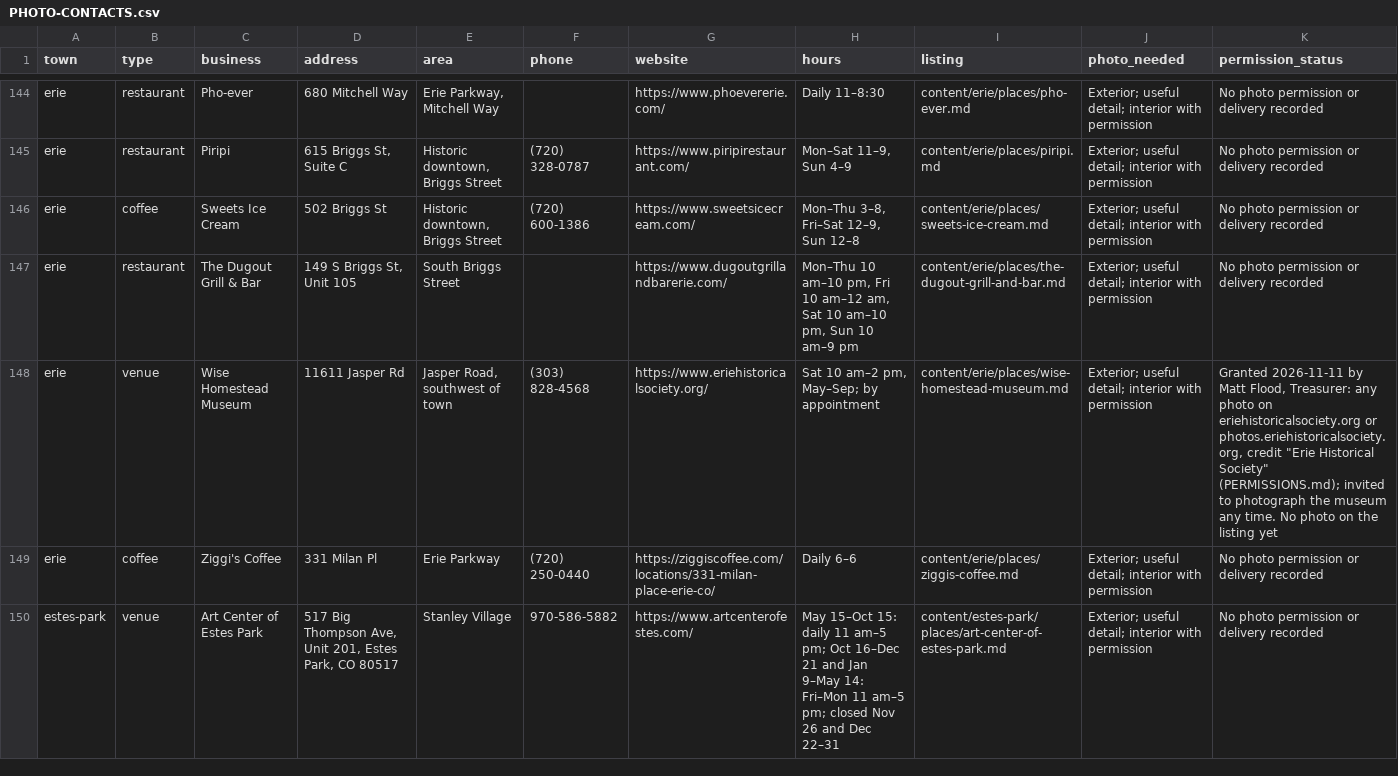
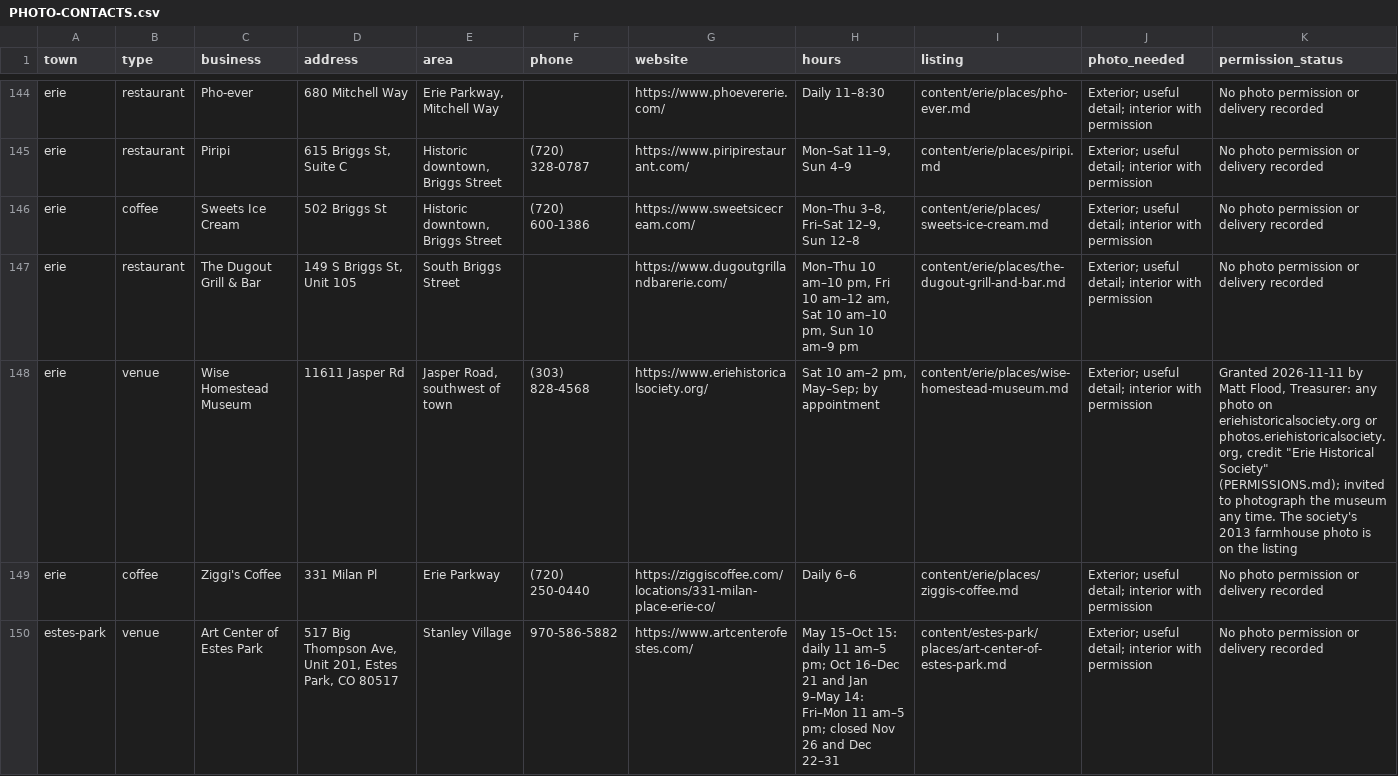
Before and after one commit to jlerner1965/insidethetowns, a CSV file: docs/PHOTO-CONTACTS.csv, drawn as a sheet; only a part is shown, gaps mark what is left out.

```diff
--- a/docs/PHOTO-CONTACTS.csv
+++ b/docs/PHOTO-CONTACTS.csv
@@ -147,3 +147,3 @@ erie,coffee,Sweets Ice Cream,502 Briggs St,"Historic downtown, Briggs Street",(7
 erie,restaurant,The Dugout Grill & Bar,"149 S Briggs St, Unit 105",South Briggs Street,,https://www.dugoutgrillandbarerie.com/,"Mon–Thu 10 am–10 pm, Fri 10 am–12 am, Sat 10 am–10 pm, Sun 10 am–9 pm",content/erie/places/the-dugout-grill-and-bar.md,Exterior; useful detail; interior with permission,No photo permission or delivery recorded
-erie,venue,Wise Homestead Museum,11611 Jasper Rd,"Jasper Road, southwest of town",(303) 828-4568,https://www.eriehistoricalsociety.org/,"Sat 10 am–2 pm, May–Sep; by appointment",content/erie/places/wise-homestead-museum.md,Exterior; useful detail; interior with permission,"Granted 2026-11-11 by Matt Flood, Treasurer: any photo on eriehistoricalsociety.org or photos.eriehistoricalsociety.org, credit ""Erie Historical Society"" (PERMISSIONS.md); invited to photograph the museum any time. No photo on the listing yet"
+erie,venue,Wise Homestead Museum,11611 Jasper Rd,"Jasper Road, southwest of town",(303) 828-4568,https://www.eriehistoricalsociety.org/,"Sat 10 am–2 pm, May–Sep; by appointment",content/erie/places/wise-homestead-museum.md,Exterior; useful detail; interior with permission,"Granted 2026-11-11 by Matt Flood, Treasurer: any photo on eriehistoricalsociety.org or photos.eriehistoricalsociety.org, credit ""Erie Historical Society"" (PERMISSIONS.md); invited to photograph the museum any time. The society's 2013 farmhouse photo is on the listing"
 erie,coffee,Ziggi's Coffee,331 Milan Pl,Erie Parkway,(720) 250-0440,https://ziggiscoffee.com/locations/331-milan-place-erie-co/,Daily 6–6,content/erie/places/ziggis-coffee.md,Exterior; useful detail; interior with permission,No photo permission or delivery recorded
```
Also changed, not shown: IMAGE_LICENSES.csv, 10 other files.
